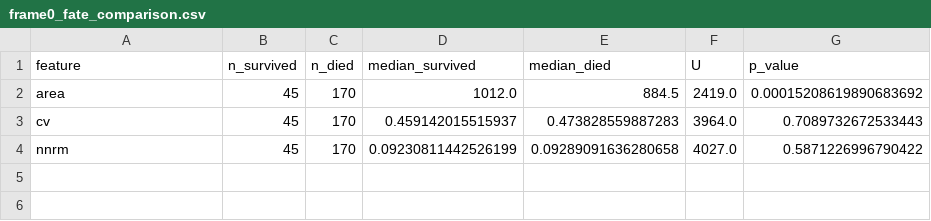
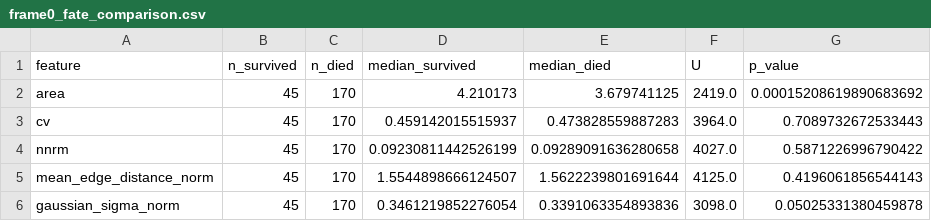
Before and after one commit to vvvlad/bacteria, a CSV file: results/control_experiment/frame0_fate_comparison.csv, drawn as a sheet.

```diff
--- a/results/control_experiment/frame0_fate_comparison.csv
+++ b/results/control_experiment/frame0_fate_comparison.csv
@@ -1,4 +1,6 @@
 feature,n_survived,n_died,median_survived,median_died,U,p_value
-area,45,170,1012.0,884.5,2419.0,0.00015208619890683692
+area,45,170,4.210173,3.679741125,2419.0,0.00015208619890683692
 cv,45,170,0.459142015515937,0.473828559887283,3964.0,0.7089732672533443
 nnrm,45,170,0.09230811442526199,0.09289091636280658,4027.0,0.5871226996790422
+mean_edge_distance_norm,45,170,1.5544898666124507,1.5622239801691644,4125.0,0.4196061856544143
+gaussian_sigma_norm,45,170,0.3461219852276054,0.3391063354893836,3098.0,0.05025331380459878
```
Also changed, not shown: results/control_experiment/fate_prediction_summary.csv, results/protein_synthesis_arrested/fate_prediction_summary.csv, 54 other files.
